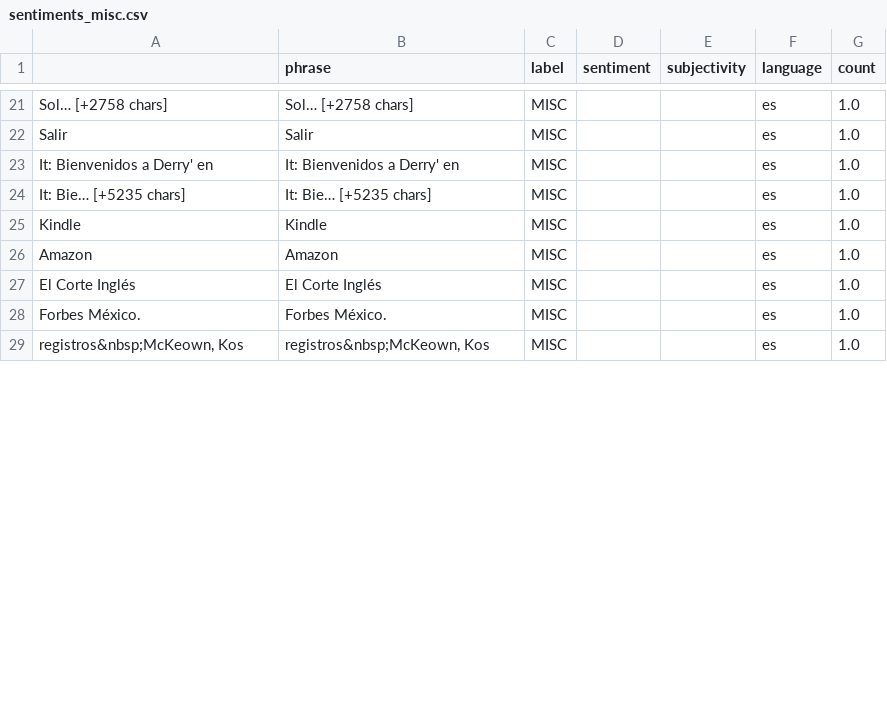
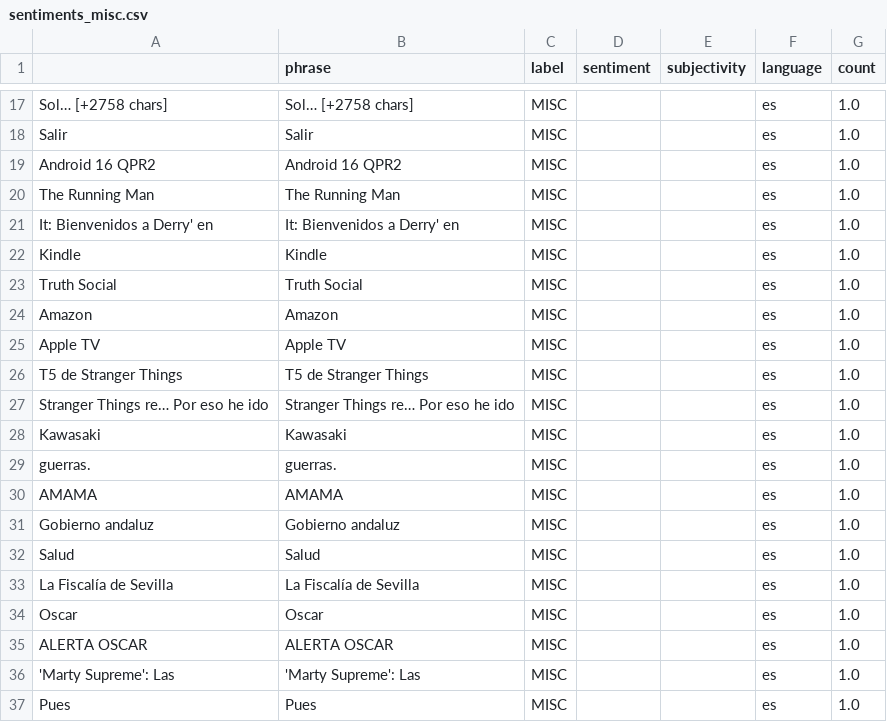
Before and after one commit to picawe-news/AvalanchaIsComing, a CSV file: csv/sentiments_misc.csv, drawn as a sheet; only a part is shown, gaps mark what is left out; the shorter side is filled out with more unchanged rows; the diff covers the shown part only.

```diff
--- a/csv/sentiments_misc.csv
+++ b/csv/sentiments_misc.csv
@@ -22,7 +18,20 @@ Sol… [+2758 chars],Sol… [+2758 chars],MISC,,,es,1.0
 Salir,Salir,MISC,,,es,1.0
+Android 16 QPR2,Android 16 QPR2,MISC,,,es,1.0
+The Running Man,The Running Man,MISC,,,es,1.0
 It: Bienvenidos a Derry' en,It: Bienvenidos a Derry' en,MISC,,,es,1.0
-It: Bie… [+5235 chars],It: Bie… [+5235 chars],MISC,,,es,1.0
 Kindle,Kindle,MISC,,,es,1.0
+Truth Social,Truth Social,MISC,,,es,1.0
 Amazon,Amazon,MISC,,,es,1.0
-El Corte Inglés,El Corte Inglés,MISC,,,es,1.0
-Forbes México.,Forbes México.,MISC,,,es,1.0
+Apple TV,Apple TV,MISC,,,es,1.0
+T5 de Stranger Things,T5 de Stranger Things,MISC,,,es,1.0
+Stranger Things re… Por eso he ido,Stranger Things re… Por eso he ido,MISC,,,es,1.0
+Kawasaki,Kawasaki,MISC,,,es,1.0
+guerras.,guerras.,MISC,,,es,1.0
+AMAMA,AMAMA,MISC,,,es,1.0
+Gobierno andaluz,Gobierno andaluz,MISC,,,es,1.0
+Salud,Salud,MISC,,,es,1.0
+La Fiscalía de Sevilla,La Fiscalía de Sevilla,MISC,,,es,1.0
+Oscar,Oscar,MISC,,,es,1.0
+ALERTA OSCAR,ALERTA OSCAR,MISC,,,es,1.0
+'Marty Supreme': Las,'Marty Supreme': Las,MISC,,,es,1.0
+Pues,Pues,MISC,,,es,1.0
```
Also changed, not shown: 11 added rows, 3 removed rows, 18 moved rows and 5 edited cells elsewhere in this file, csv/sentiments_days.csv, csv/sentiments_domains.csv, 7 other files.
